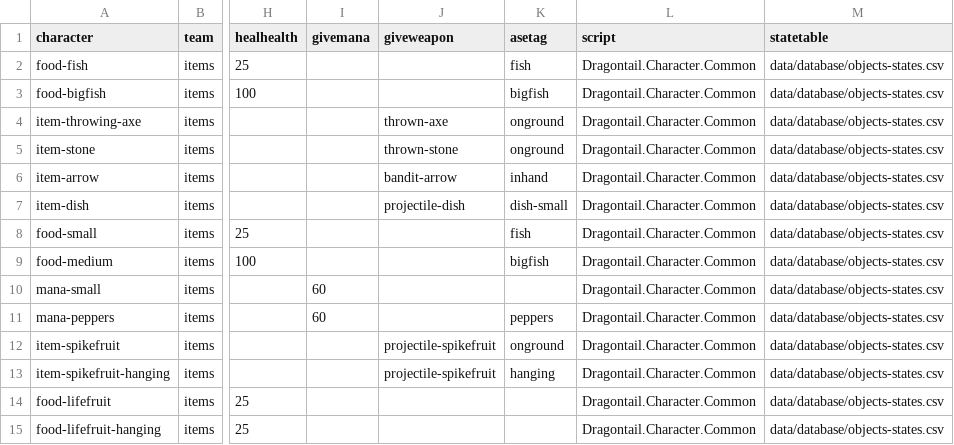
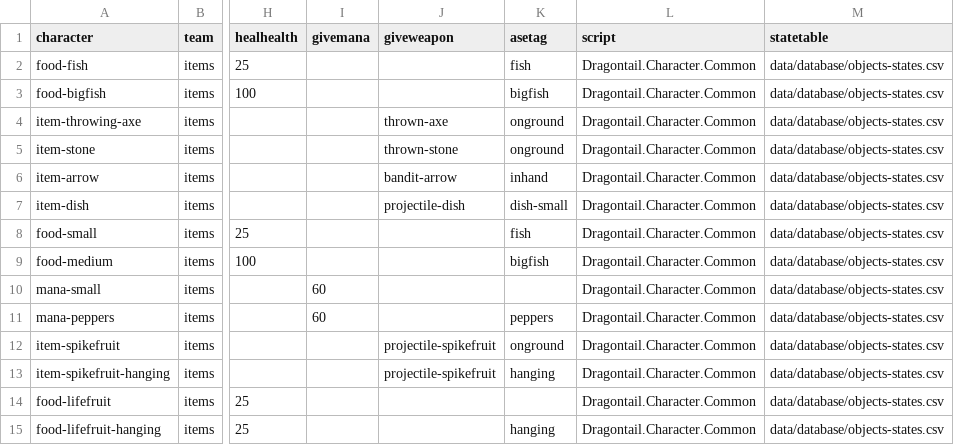
Before and after one commit to IoriBranford/dragontail, a CSV file: game/data/database/items-properties.csv, drawn as a sheet; only a part is shown, gaps mark what is left out; the diff names each change by its address in the sheet, - before the commit and + after, or states it on an @@ line.

Commit message:
Set hanging fruit's hanging animation if it has one

```diff
--- a/game/data/database/items-properties.csv
+++ b/game/data/database/items-properties.csv
-K15 (asetag): (empty)
+K15 (asetag): hanging
```
